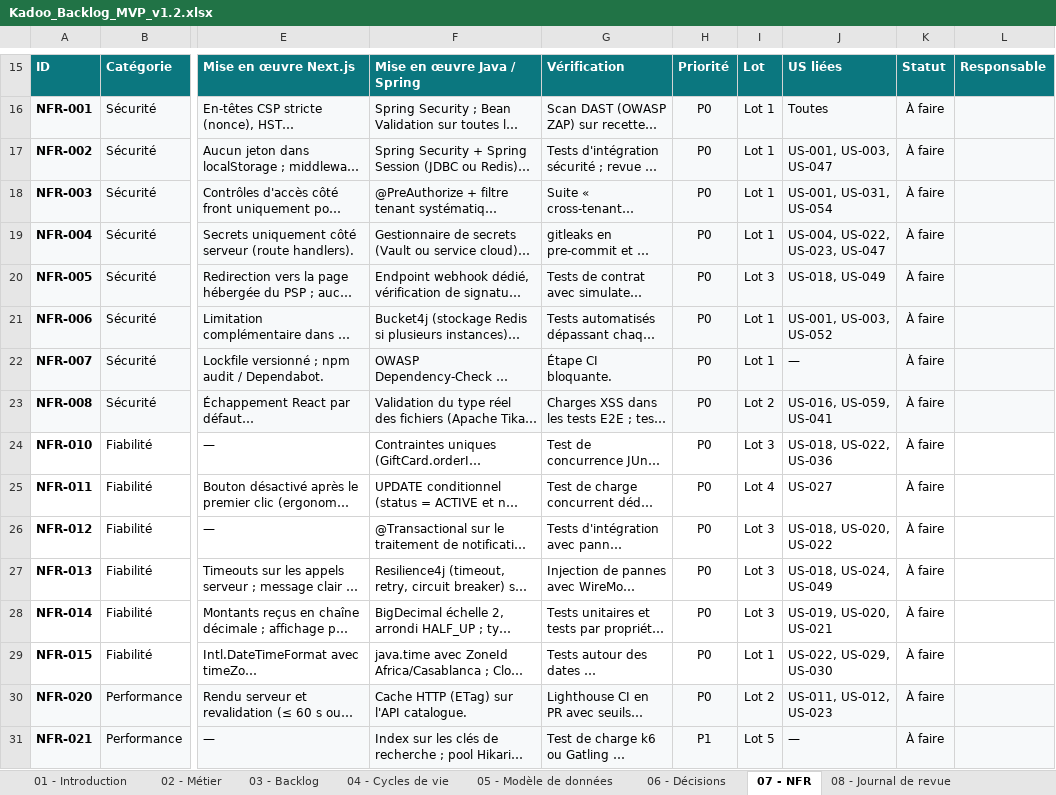
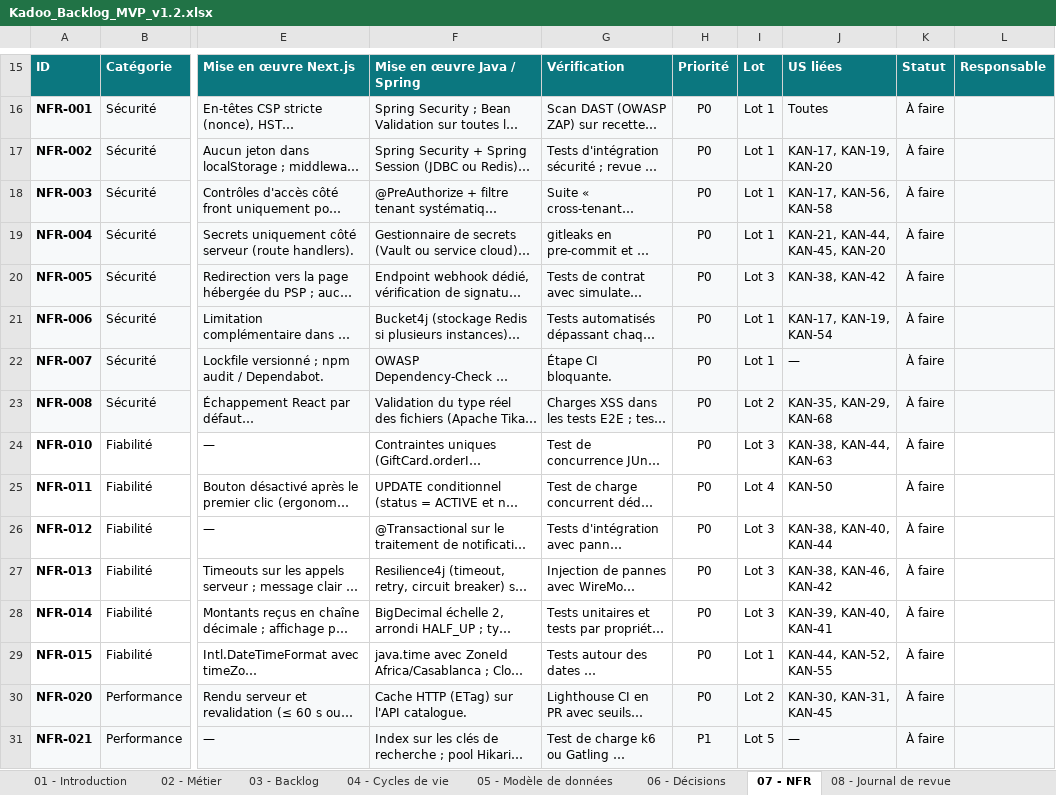
Before and after one commit to iebouihi/kadoo-platform, an Excel workbook: docs/backlog/Kadoo_Backlog_MVP_v1.2.xlsx, sheet 07 - NFR, drawn as a sheet; only a part is shown, gaps mark what is left out; long unchanged cells end in …; values as stored, in another font and other column widths than the file's, no borders; charts and pictures and conditional formats not drawn; the diff covers the shown part only; the diff names each change by its address in the sheet, - before the commit and + after, or states it on an @@ line.

```diff
--- a/docs/backlog/Kadoo_Backlog_MVP_v1.2.xlsx (sheet 07 - NFR)
+++ b/docs/backlog/Kadoo_Backlog_MVP_v1.2.xlsx (sheet 07 - NFR)
-J17: US-001, US-003, US-047
+J17: KAN-17, KAN-19, KAN-20
-J18: US-001, US-031, US-054
+J18: KAN-17, KAN-56, KAN-58
-J19: US-004, US-022, US-023, US-047
+J19: KAN-21, KAN-44, KAN-45, KAN-20
-J20: US-018, US-049
+J20: KAN-38, KAN-42
-J21: US-001, US-003, US-052
+J21: KAN-17, KAN-19, KAN-54
-J23: US-016, US-059, US-041
+J23: KAN-35, KAN-29, KAN-68
-J24: US-018, US-022, US-036
+J24: KAN-38, KAN-44, KAN-63
-J25: US-027
+J25: KAN-50
-J26: US-018, US-020, US-022
+J26: KAN-38, KAN-40, KAN-44
-J27: US-018, US-024, US-049
+J27: KAN-38, KAN-46, KAN-42
-J28: US-019, US-020, US-021
+J28: KAN-39, KAN-40, KAN-41
-J29: US-022, US-029, US-030
+J29: KAN-44, KAN-52, KAN-55
-J30: US-011, US-012, US-023
+J30: KAN-30, KAN-31, KAN-45
```
Also changed, not shown: 16 edited cells elsewhere in this sheet, sheet 03 - Backlog, sheet 08 - Journal de revue, sheet 06 - Décisions, sheet 04 - Cycles de vie, sheet 05 - Modèle de données, sheet 02 - Métier, 1 more sheet, 46 other files.
